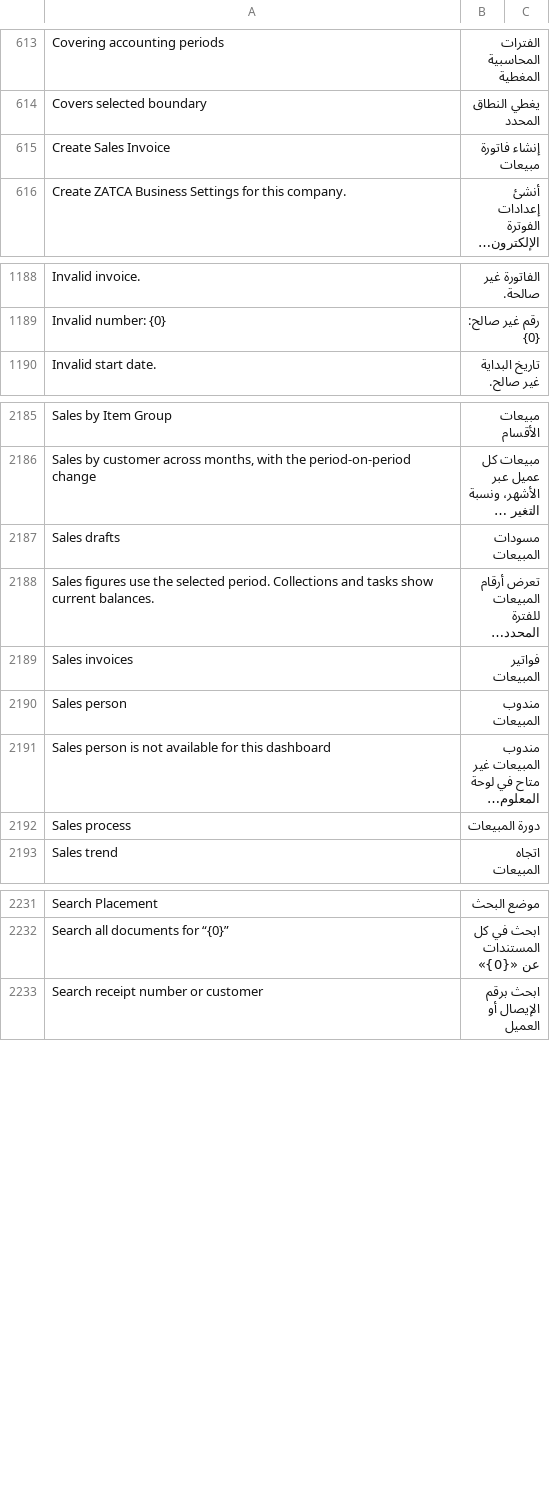
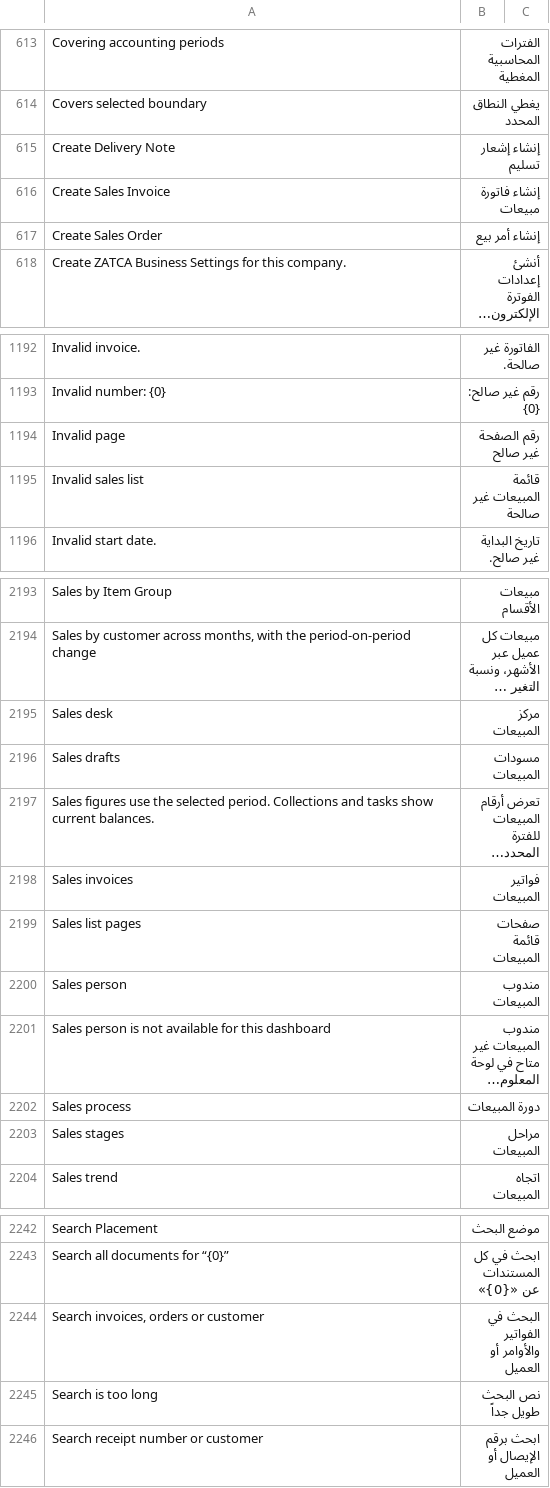
Before and after one commit to Bunood/bunood-theme, a CSV file: bunood_theme/translations/ar.csv, drawn as a sheet; only a part is shown, gaps mark what is left out; long unchanged cells end in …; the diff covers the shown part only; the diff names each change by its address in the sheet, - before the commit and + after, or states it on an @@ line.

Commit message:
feat(sales): add custom sales center and native stage actions

```diff
--- a/bunood_theme/translations/ar.csv
+++ b/bunood_theme/translations/ar.csv
+row 615: Create Delivery Note | إنشاء إشعار تسليم
+row 617: Create Sales Order | إنشاء أمر بيع
+row 1194: Invalid page | رقم الصفحة غير صالح
+row 1195: Invalid sales list | قائمة المبيعات غير صالحة
+row 2195: Sales desk | مركز المبيعات
+row 2199: Sales list pages | صفحات قائمة المبيعات
+row 2203: Sales stages | مراحل المبيعات
+row 2244: Search invoices, orders or customer | البحث في الفواتير والأوامر أو العميل
+row 2245: Search is too long | نص البحث طويل جداً
```
Also changed, not shown: 5 added rows elsewhere in this file, 19 other files.
